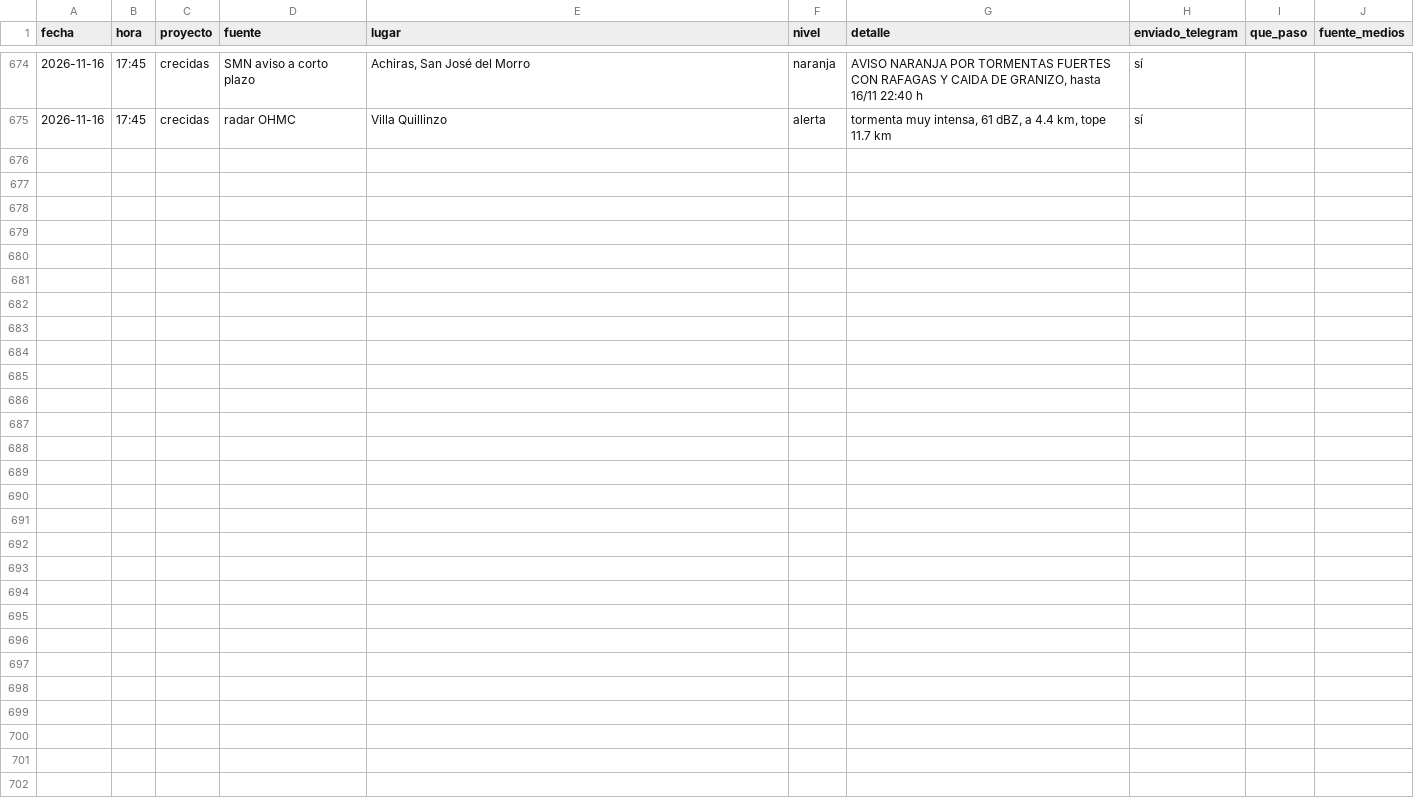
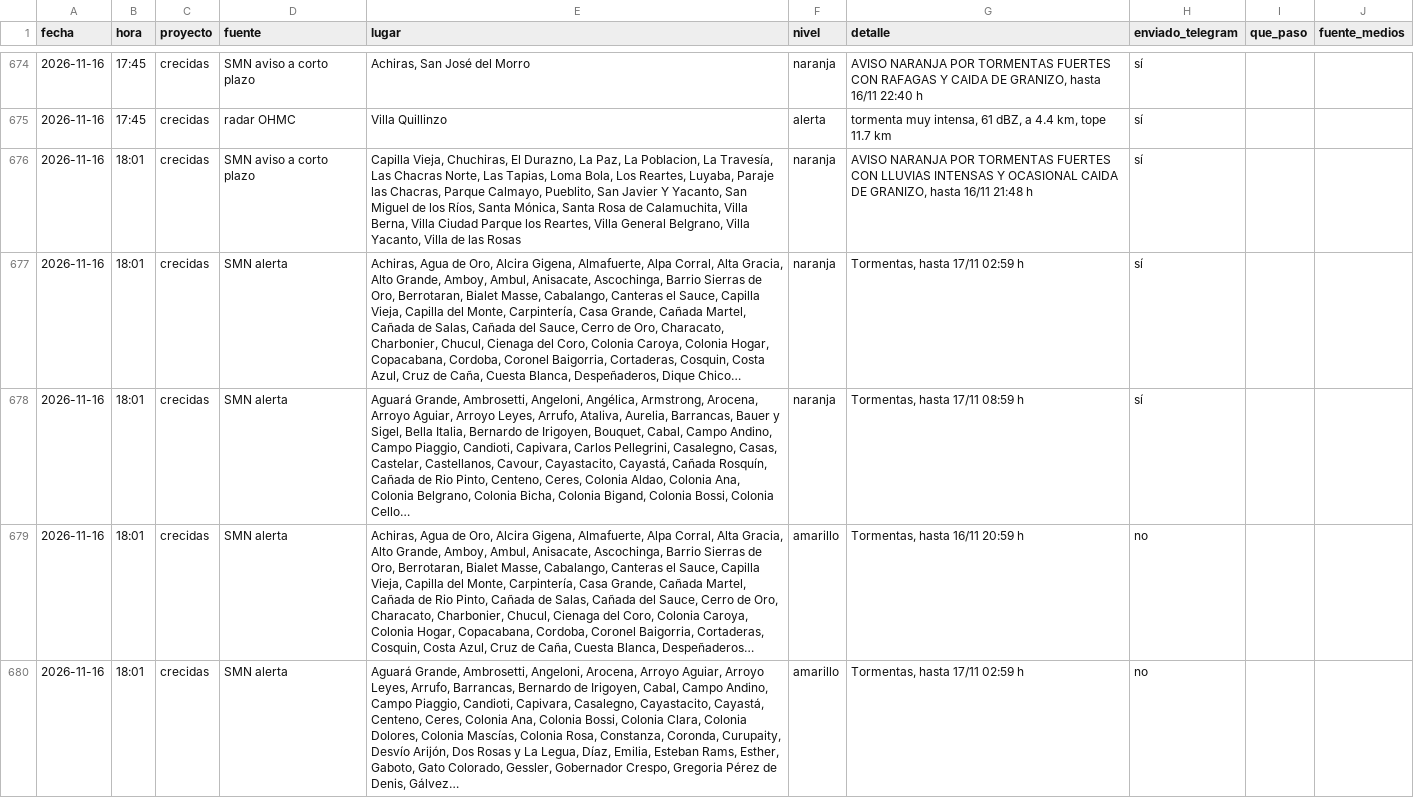
Before and after one commit to diegoesteve/predinun, a CSV file: data/historial_alarmas.csv, drawn as a sheet; only a part is shown, gaps mark what is left out; the diff covers the shown part only; the diff names each change by its address in the sheet, - before the commit and + after, or states it on an @@ line.

```diff
--- a/data/historial_alarmas.csv
+++ b/data/historial_alarmas.csv
+row 676: 2026-11-16 | 18:01 | crecidas | SMN aviso a corto plazo | Capilla Vieja, Chuchiras, El Durazno, La Paz, La Poblacion, La Travesía, Las Chacras Norte, Las Tapias, Loma Bola, Los Reartes, Luyaba, Paraje las Chacras, Parque Calmayo, Pueblito, San Javier Y Yacanto, San Miguel de los Ríos, Santa Mónica, Santa Rosa de Calamuchita, Villa Berna, Villa Ciudad Parque los Reartes, Villa General Belgrano, Villa Yacanto, Villa de las Rosas | naranja | AVISO NARANJA POR TORMENTAS FUERTES CON LLUVIAS INTENSAS Y OCASIONAL CAIDA DE GRANIZO, hasta 16/11 21:48 h | sí
+row 677: 2026-11-16 | 18:01 | crecidas | SMN alerta | Achiras, Agua de Oro, Alcira Gigena, Almafuerte, Alpa Corral, Alta Gracia, Alto Grande, Amboy, Ambul, Anisacate, Ascochinga, Barrio Sierras de Oro, Berrotaran, Bialet Masse, Cabalango, Canteras el Sauce, Capilla Vieja, Capilla del Monte, Carpintería, Casa Grande, Cañada Martel, Cañada de Salas, Cañada del Sauce, Cerro de Oro, Characato, Charbonier, Chucul, Cienaga del Coro, Colonia Caroya, Colonia Hogar, Copacabana, Cordoba, Coronel Baigorria, Cortaderas, Cosquin, Costa Azul, Cruz de Caña, Cuesta Blanca, Despeñaderos, Dique Chico… | naranja | Tormentas, hasta 17/11 02:59 h | sí
+row 678: 2026-11-16 | 18:01 | crecidas | SMN alerta | Aguará Grande, Ambrosetti, Angeloni, Angélica, Armstrong, Arocena, Arroyo Aguiar, Arroyo Leyes, Arrufo, Ataliva, Aurelia, Barrancas, Bauer y Sigel, Bella Italia, Bernardo de Irigoyen, Bouquet, Cabal, Campo Andino, Campo Piaggio, Candioti, Capivara, Carlos Pellegrini, Casalegno, Casas, Castelar, Castellanos, Cavour, Cayastacito, Cayastá, Cañada Rosquín, Cañada de Rio Pinto, Centeno, Ceres, Colonia Aldao, Colonia Ana, Colonia Belgrano, Colonia Bicha, Colonia Bigand, Colonia Bossi, Colonia Cello… | naranja | Tormentas, hasta 17/11 08:59 h | sí
+row 679: 2026-11-16 | 18:01 | crecidas | SMN alerta | Achiras, Agua de Oro, Alcira Gigena, Almafuerte, Alpa Corral, Alta Gracia, Alto Grande, Amboy, Ambul, Anisacate, Ascochinga, Barrio Sierras de Oro, Berrotaran, Bialet Masse, Cabalango, Canteras el Sauce, Capilla Vieja, Capilla del Monte, Carpintería, Casa Grande, Cañada Martel, Cañada de Rio Pinto, Cañada de Salas, Cañada del Sauce, Cerro de Oro, Characato, Charbonier, Chucul, Cienaga del Coro, Colonia Caroya, Colonia Hogar, Copacabana, Cordoba, Coronel Baigorria, Cortaderas, Cosquin, Costa Azul, Cruz de Caña, Cuesta Blanca, Despeñaderos… | amarillo | Tormentas, hasta 16/11 20:59 h | no
+row 680: 2026-11-16 | 18:01 | crecidas | SMN alerta | Aguará Grande, Ambrosetti, Angeloni, Arocena, Arroyo Aguiar, Arroyo Leyes, Arrufo, Barrancas, Bernardo de Irigoyen, Cabal, Campo Andino, Campo Piaggio, Candioti, Capivara, Casalegno, Cayastacito, Cayastá, Centeno, Ceres, Colonia Ana, Colonia Bossi, Colonia Clara, Colonia Dolores, Colonia Mascías, Colonia Rosa, Constanza, Coronda, Curupaity, Desvío Arijón, Dos Rosas y La Legua, Díaz, Emilia, Esteban Rams, Esther, Gaboto, Gato Colorado, Gessler, Gobernador Crespo, Gregoria Pérez de Denis, Gálvez… | amarillo | Tormentas, hasta 17/11 02:59 h | no
```
Also changed, not shown: 4 added rows elsewhere in this file, 16 other files.
